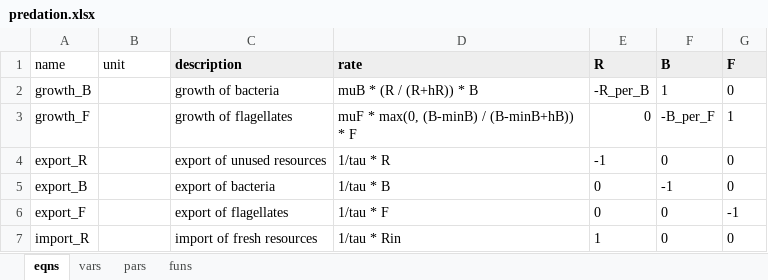
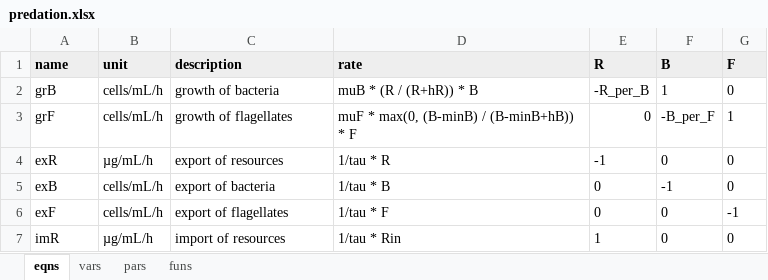
Before and after one commit to dkneis/rodeoEasy, an Excel workbook: inst/models/predation.xlsx, sheet eqns, drawn as a sheet; values as stored, in another font and other column widths than the file's, no borders; the diff names each change by its address in the sheet, - before the commit and + after, or states it on an @@ line.

Commit message:
Completed documentation

```diff
--- a/inst/models/predation.xlsx (sheet eqns)
+++ b/inst/models/predation.xlsx (sheet eqns)
@@ A1:B1 fill: none → #EEEEEE, bold: off → on @@
-A2 (name): growth_B
+A2 (name): grB
-B2:B3 (unit): (empty)
+B2:B3 (unit): cells/mL/h
-A3 (name): growth_F
+A3 (name): grF
-A4 (name): export_R
+A4 (name): exR
-B4 (unit): (empty)
+B4 (unit): µg/mL/h
-C4 (description): export of unused resources
+C4 (description): export of resources
-A5 (name): export_B
+A5 (name): exB
-B5:B6 (unit): (empty)
+B5:B6 (unit): cells/mL/h
-A6 (name): export_F
+A6 (name): exF
-A7 (name): import_R
+A7 (name): imR
-B7 (unit): (empty)
+B7 (unit): µg/mL/h
-C7 (description): import of fresh resources
+C7 (description): import of resources
```
